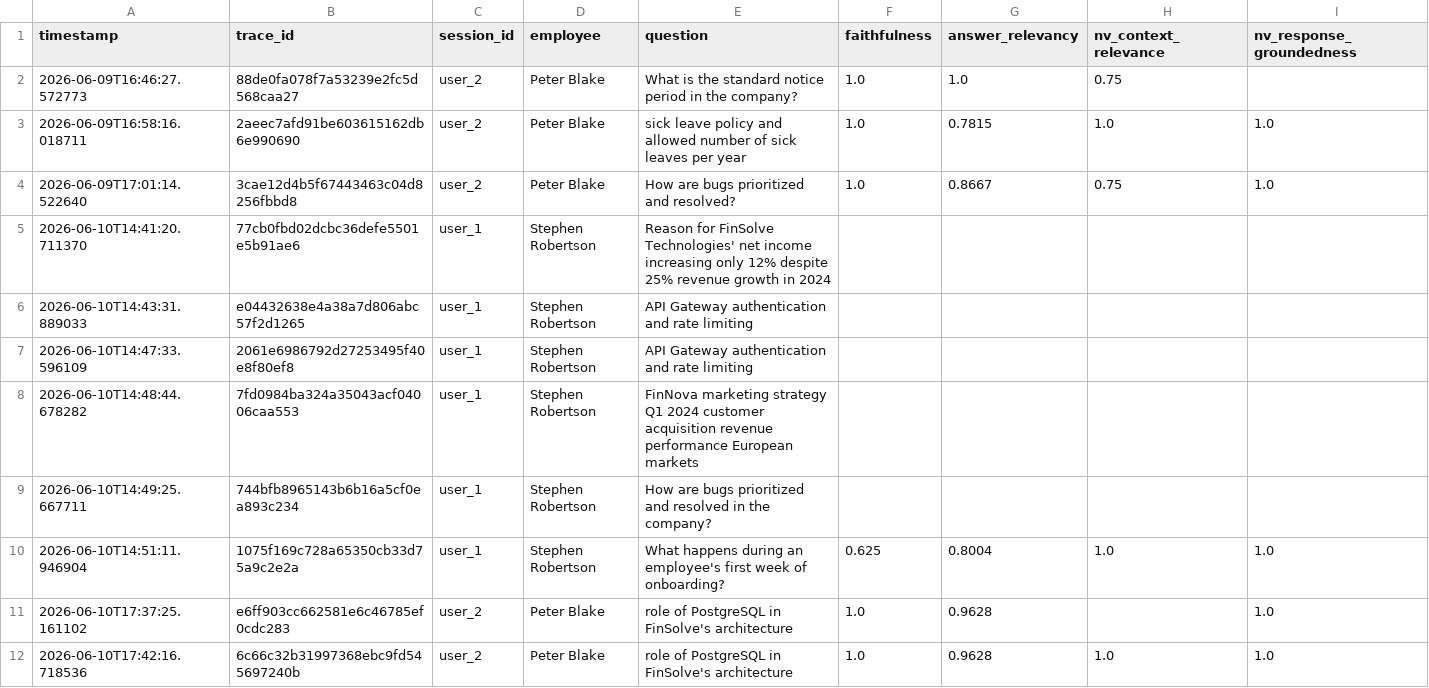
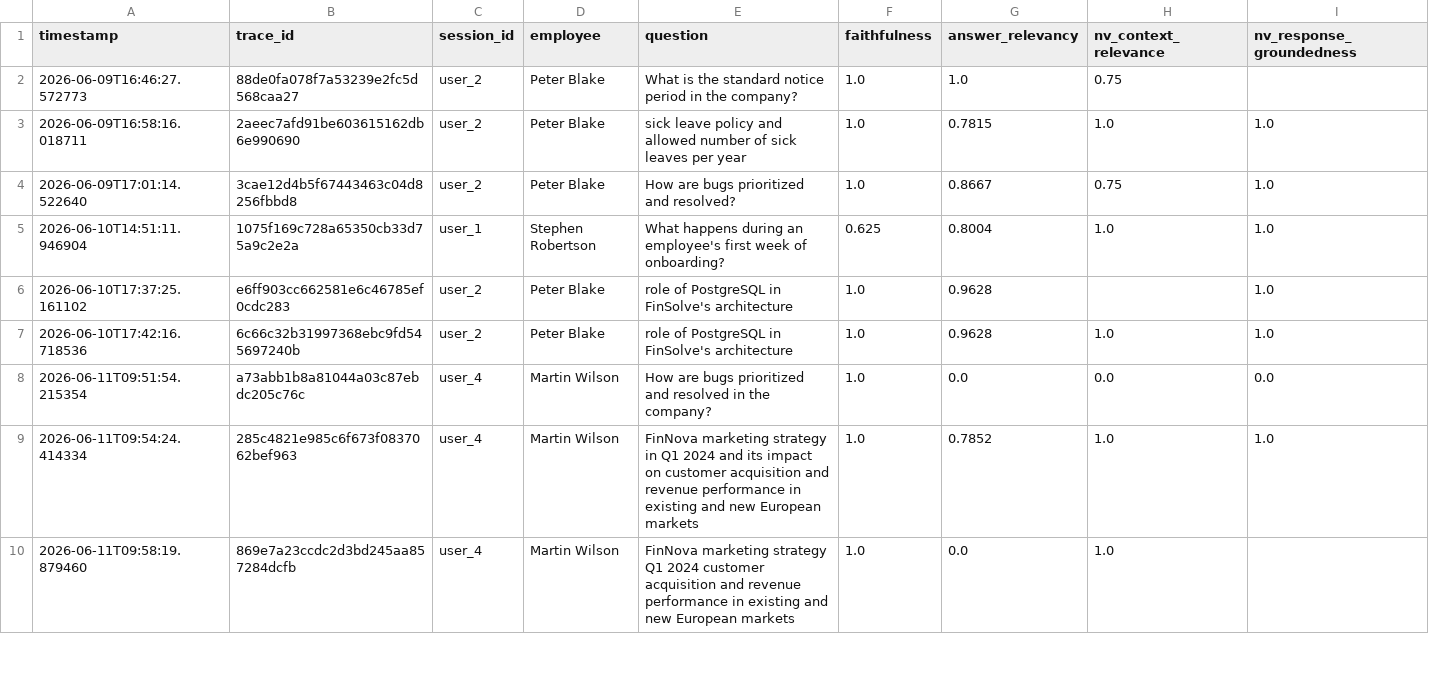
Before and after one commit to Hasireddy/RAG-with-RBAC, a CSV file: rag_metrics.csv, drawn as a sheet; only a part is shown; removed rows and columns are numbered as before the commit, all else as after; the diff covers the shown part only; the diff names each change by its address in the sheet, - before the commit and + after, or states it on an @@ line.

```diff
--- a/rag_metrics.csv
+++ b/rag_metrics.csv
-row 5: 2026-06-10T14:41:20.711370 | 77cb0fbd02dcbc36defe5501e5b91ae6 | user_1 | Stephen Robertson | Reason for FinSolve Technologies' net income increasing only 12% despite 25% revenue growth in 2024
-row 6: 2026-06-10T14:43:31.889033 | e04432638e4a38a7d806abc57f2d1265 | user_1 | Stephen Robertson | API Gateway authentication and rate limiting
-row 7: 2026-06-10T14:47:33.596109 | 2061e6986792d27253495f40e8f80ef8 | user_1 | Stephen Robertson | API Gateway authentication and rate limiting
-row 8: 2026-06-10T14:48:44.678282 | 7fd0984ba324a35043acf04006caa553 | user_1 | Stephen Robertson | FinNova marketing strategy Q1 2024 customer acquisition revenue performance European markets
-row 9: 2026-06-10T14:49:25.667711 | 744bfb8965143b6b16a5cf0ea893c234 | user_1 | Stephen Robertson | How are bugs prioritized and resolved in the company?
+row 8: 2026-06-11T09:51:54.215354 | a73abb1b8a81044a03c87ebdc205c76c | user_4 | Martin Wilson | How are bugs prioritized and resolved in the company? | 1.0 | 0.0 | 0.0 | 0.0
+row 9: 2026-06-11T09:54:24.414334 | 285c4821e985c6f673f0837062bef963 | user_4 | Martin Wilson | FinNova marketing strategy in Q1 2024 and its impact on customer acquisition and revenue performance in existing and new European markets | 1.0 | 0.7852 | 1.0 | 1.0
+row 10: 2026-06-11T09:58:19.879460 | 869e7a23ccdc2d3bd245aa857284dcfb | user_4 | Martin Wilson | FinNova marketing strategy Q1 2024 customer acquisition and revenue performance in existing and new European markets | 1.0 | 0.0 | 1.0
```
Also changed, not shown: 10 added rows elsewhere in this file, app/rag_evals/testset.csv, 8 other files.
